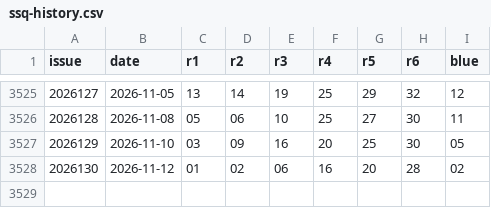
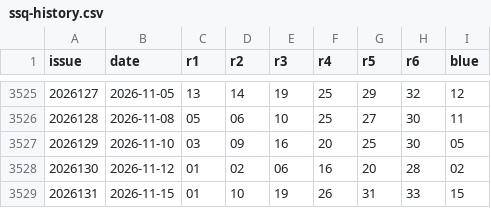
Before and after one commit to 212616130-creator/fc3d-kill6, a CSV file: ssq-history.csv, drawn as a sheet; only a part is shown, gaps mark what is left out; the diff names each change by its address in the sheet, - before the commit and + after, or states it on an @@ line.

```diff
--- a/ssq-history.csv
+++ b/ssq-history.csv
+row 3529: 2026131 | 2026-11-15 | 01 | 10 | 19 | 26 | 31 | 33 | 15
```
Also changed, not shown: 1 other file.
